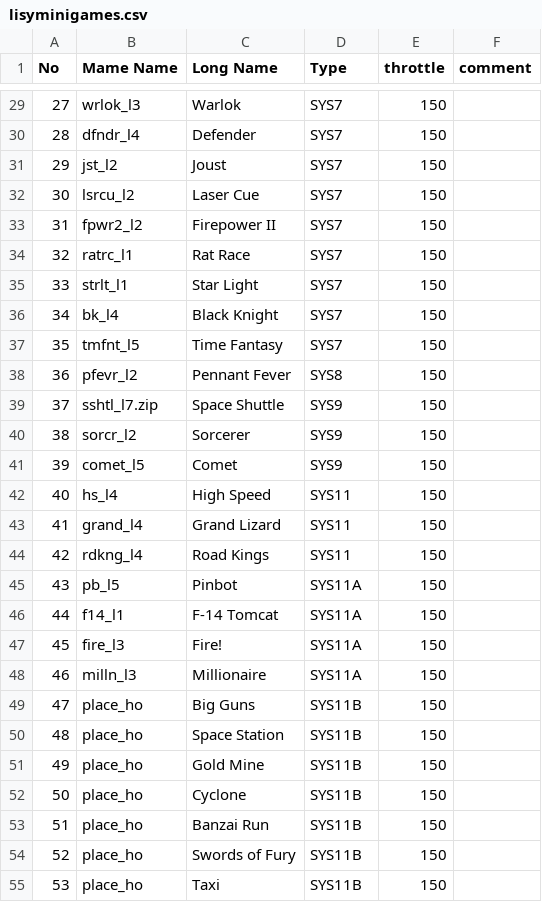
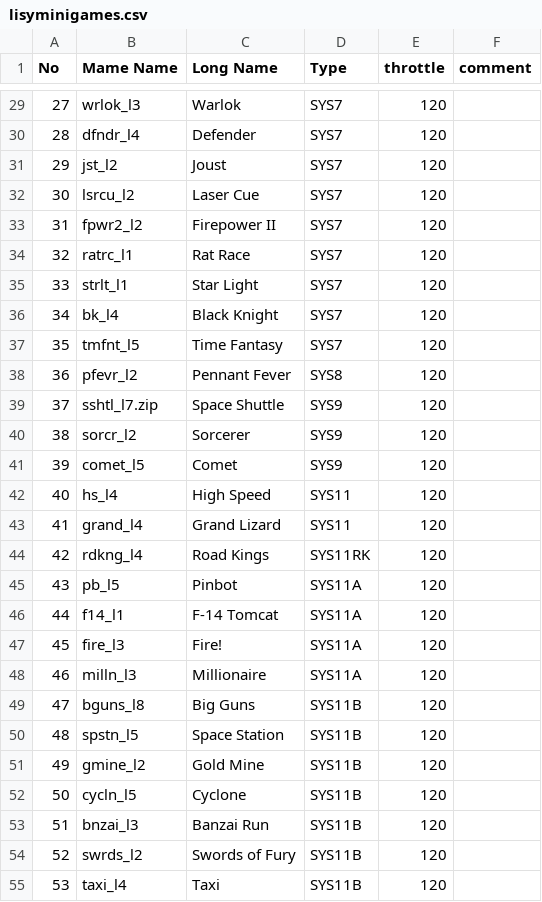
Before and after one commit to AmokSolderer/APC, a CSV file: DOC/lisyminigames.csv, drawn as a sheet; only a part is shown, gaps mark what is left out; the diff covers the shown part only.

```diff
--- a/DOC/lisyminigames.csv
+++ b/DOC/lisyminigames.csv
@@ -29,27 +29,27 @@ No,Mame Name,Long Name,Type,throttle,comment
-27,wrlok_l3,Warlok ,SYS7,150,
-28,dfndr_l4,Defender ,SYS7,150,
-29,jst_l2,Joust ,SYS7,150,
-30,lsrcu_l2,Laser Cue ,SYS7,150,
-31,fpwr2_l2,Firepower II ,SYS7,150,
-32,ratrc_l1,Rat Race,SYS7,150,
-33,strlt_l1,Star Light ,SYS7,150,
-34,bk_l4,Black Knight ,SYS7,150,
-35,tmfnt_l5,Time Fantasy ,SYS7,150,
-36,pfevr_l2,Pennant Fever ,SYS8,150,
-37,sshtl_l7.zip,Space Shuttle ,SYS9,150,
-38,sorcr_l2,Sorcerer ,SYS9,150,
-39,comet_l5,Comet ,SYS9,150,
-40,hs_l4,High Speed ,SYS11,150,
-41,grand_l4,Grand Lizard ,SYS11,150,
-42,rdkng_l4,Road Kings ,SYS11,150,
-43,pb_l5,Pinbot ,SYS11A,150,
-44,f14_l1,F-14 Tomcat ,SYS11A,150,
-45,fire_l3,Fire! ,SYS11A,150,
-46,milln_l3,Millionaire ,SYS11A,150,
-47,place_ho,Big Guns ,SYS11B,150,
-48,place_ho,Space Station ,SYS11B,150,
-49,place_ho,Gold Mine ,SYS11B,150,
-50,place_ho,Cyclone ,SYS11B,150,
-51,place_ho,Banzai Run ,SYS11B,150,
-52,place_ho,Swords of Fury ,SYS11B,150,
-53,place_ho,Taxi ,SYS11B,150,
+27,wrlok_l3,Warlok ,SYS7,120,
+28,dfndr_l4,Defender ,SYS7,120,
+29,jst_l2,Joust ,SYS7,120,
+30,lsrcu_l2,Laser Cue ,SYS7,120,
+31,fpwr2_l2,Firepower II ,SYS7,120,
+32,ratrc_l1,Rat Race,SYS7,120,
+33,strlt_l1,Star Light ,SYS7,120,
+34,bk_l4,Black Knight ,SYS7,120,
+35,tmfnt_l5,Time Fantasy ,SYS7,120,
+36,pfevr_l2,Pennant Fever ,SYS8,120,
+37,sshtl_l7.zip,Space Shuttle ,SYS9,120,
+38,sorcr_l2,Sorcerer ,SYS9,120,
+39,comet_l5,Comet ,SYS9,120,
+40,hs_l4,High Speed ,SYS11,120,
+41,grand_l4,Grand Lizard ,SYS11,120,
+42,rdkng_l4,Road Kings ,SYS11RK,120,
+43,pb_l5,Pinbot ,SYS11A,120,
+44,f14_l1,F-14 Tomcat ,SYS11A,120,
+45,fire_l3,Fire! ,SYS11A,120,
+46,milln_l3,Millionaire ,SYS11A,120,
+47,bguns_l8,Big Guns ,SYS11B,120,
+48,spstn_l5,Space Station ,SYS11B,120,
+49,gmine_l2,Gold Mine ,SYS11B,120,
+50,cycln_l5,Cyclone ,SYS11B,120,
+51,bnzai_l3,Banzai Run ,SYS11B,120,
+52,swrds_l2,Swords of Fury ,SYS11B,120,
+53,taxi_l4,Taxi ,SYS11B,120,
```
Also changed, not shown: 65 edited cells elsewhere in this file, 2 other files.
